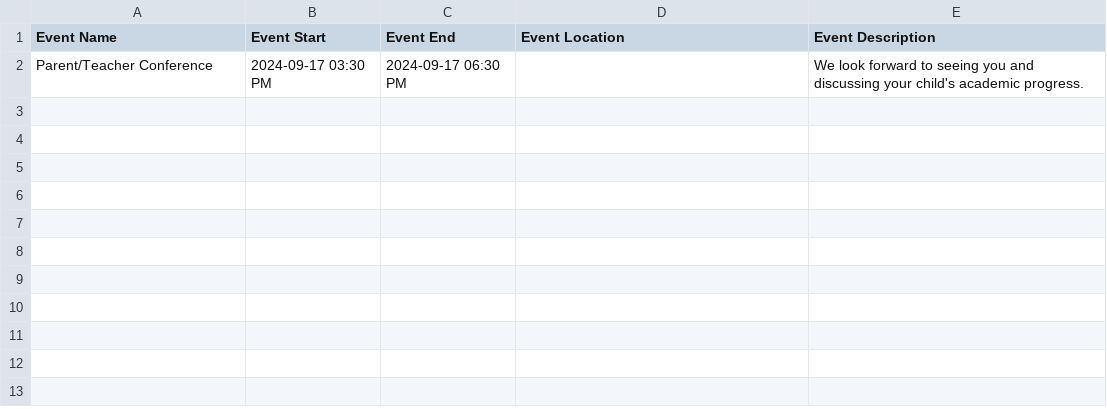
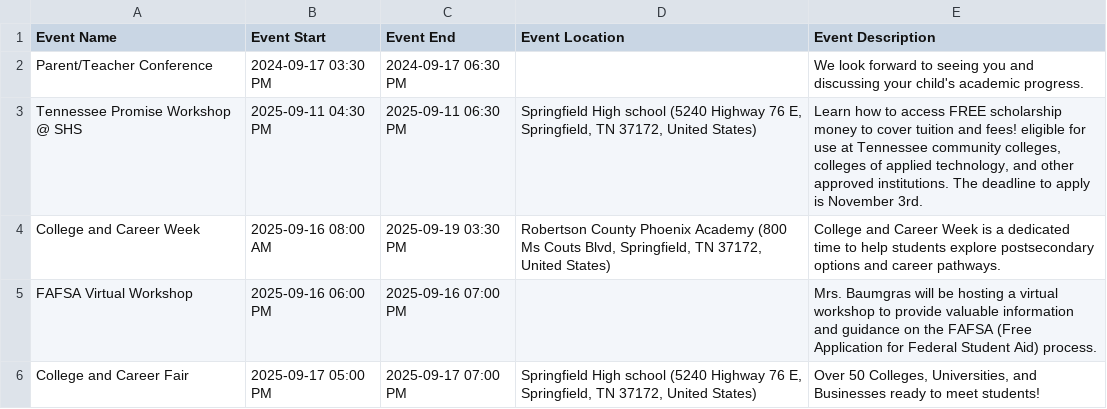
Before and after one commit to RCSTN-Webmaster/Nutrition-Menus, a CSV file: Robertson County Phoenix Academic Calendar.csv, drawn as a sheet.

```diff
--- a/Robertson County Phoenix Academic Calendar.csv
+++ b/Robertson County Phoenix Academic Calendar.csv
@@ -3 +3,9 @@ Parent/Teacher Conference,2024-09-17 03:30 PM,2024-09-17 06:30 PM,,"We look forw
 "
+Tennessee Promise Workshop @ SHS,2025-09-11 04:30 PM,2025-09-11 06:30 PM,"Springfield High school (5240 Highway 76 E, Springfield, TN 37172, United States)","Learn how to access FREE scholarship money to cover tuition and fees! eligible for use at Tennessee community colleges, colleges of applied technology, and other approved institutions. The deadline to apply is November 3rd.
+"
+College and Career Week,2025-09-16 08:00 AM,2025-09-19 03:30 PM,"Robertson County Phoenix Academy (800 Ms Couts Blvd, Springfield, TN 37172, United States)"," College and Career Week is a dedicated time to help students explore postsecondary options and career pathways.
+"
+FAFSA Virtual Workshop,2025-09-16 06:00 PM,2025-09-16 07:00 PM,,"Mrs. Baumgras will be hosting a virtual workshop to provide valuable information and guidance on the FAFSA (Free Application for Federal Student Aid) process.
+"
+College and Career Fair,2025-09-17 05:00 PM,2025-09-17 07:00 PM,"Springfield High school (5240 Highway 76 E, Springfield, TN 37172, United States)","Over 50 Colleges, Universities, and Businesses ready to meet students!
+"
```
Also changed, not shown: Crestview Elementary Academic Calendar.csv, East Robertson High Academic Calendar.csv, 19 other files.
